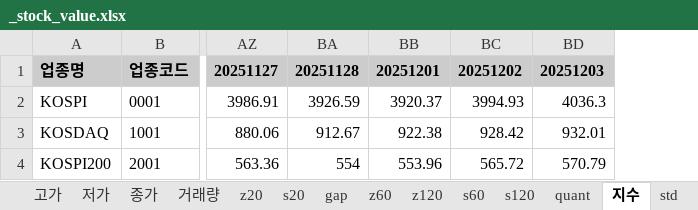
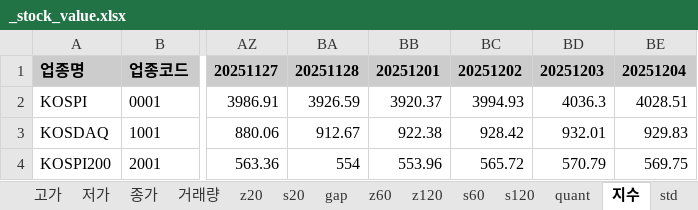
Before and after one commit to alicia-eunsil/dr_stock, an Excel workbook: _stock_value.xlsx, sheet 지수, drawn as a sheet; only a part is shown, gaps mark what is left out; values as stored, in another font and other column widths than the file's, no borders; the diff names each change by its address in the sheet, - before the commit and + after, or states it on an @@ line.

```diff
--- a/_stock_value.xlsx (sheet 지수)
+++ b/_stock_value.xlsx (sheet 지수)
+column BE, rows 1-4: 20251204 | 4028.51 | 929.83 | 569.75
```
Also changed, not shown: sheet s60, sheet quant, sheet z60, sheet std, sheet gap, sheet s20, 6 more sheets.
